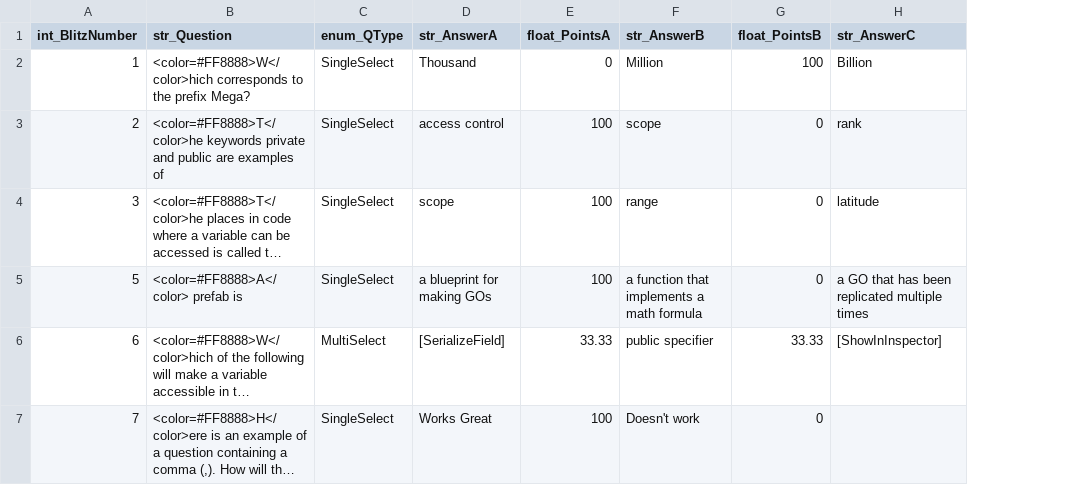
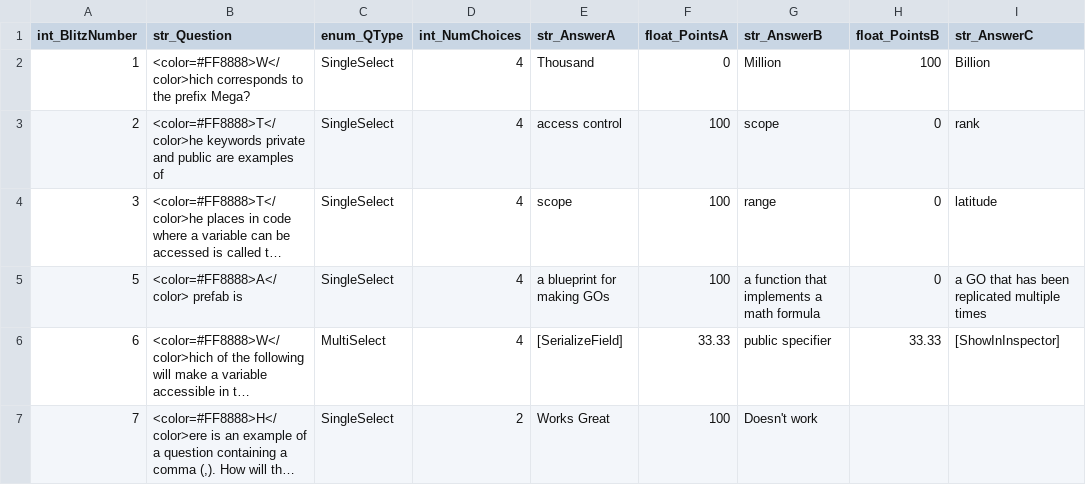
Before and after one commit to jvolcy/BlitzBank, a TSV file: Bank1.tsv, drawn as a sheet; only a part is shown; long unchanged cells end in …; addresses are those after the commit; the diff names each change by its address in the sheet, - before the commit and + after, or states it on an @@ line.

```diff
--- a/Bank1.tsv
+++ b/Bank1.tsv
+column D (int_NumChoices), rows 2-7: 4 | 4 | 4 | 4 | 4 | 2
-H7 (float_PointsB): 0
+H7 (float_PointsB): (empty)
```
Also changed, not shown: TestBank.tsv, 1 other file.
